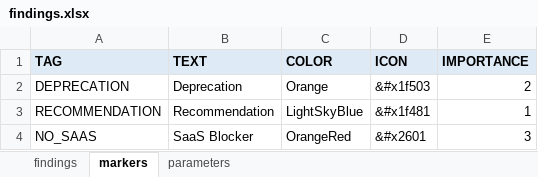
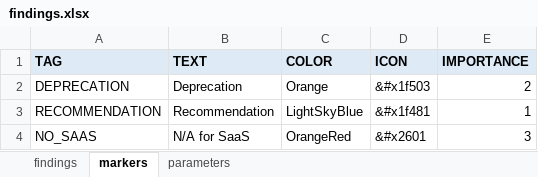
Before and after one commit to DecisionsDev/odm-transformation-advisor, an Excel workbook: ota-bom/resources/findings.xlsx, sheet markers, drawn as a sheet; values as stored, in another font and other column widths than the file's, no borders; the diff names each change by its address in the sheet, - before the commit and + after, or states it on an @@ line.

Commit message:
Tag update

```diff
--- a/ota-bom/resources/findings.xlsx (sheet markers)
+++ b/ota-bom/resources/findings.xlsx (sheet markers)
-B4 (TEXT): SaaS Blocker
+B4 (TEXT): N/A for SaaS
```
